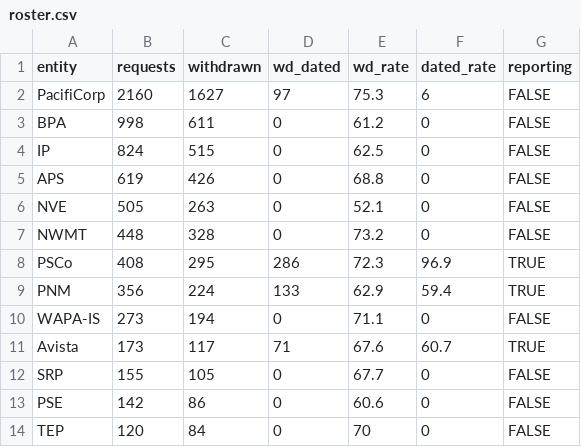
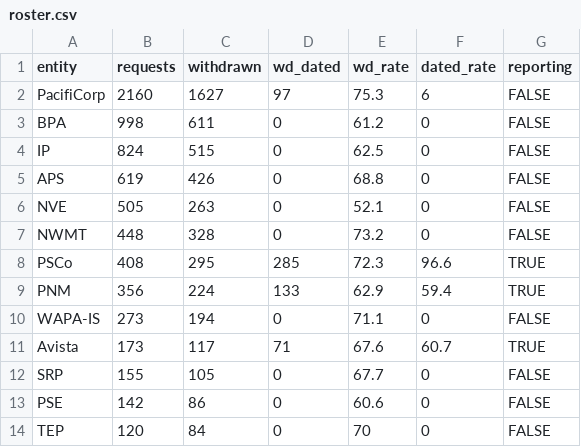
Before and after one commit to Noah-Parsons/western-queue-reporting, a CSV file: results/roster.csv, drawn as a sheet; only a part is shown.

Commit message:
Correct dated count, p-value bound and Form 715 claim; add title page
Dated western withdrawals are 636, not 637: 03-differences.R counted dated requests of any status. p < 1e-10 replaces 1e-11. Adds affiliation and ORCID to the metadata.

```diff
--- a/results/roster.csv
+++ b/results/roster.csv
@@ -7,3 +7,3 @@
 "NWMT",448,328,0,73.2,0,FALSE
-"PSCo",408,295,286,72.3,96.9,TRUE
+"PSCo",408,295,285,72.3,96.6,TRUE
 "PNM",356,224,133,62.9,59.4,TRUE
```
Also changed, not shown: 7 other files.
